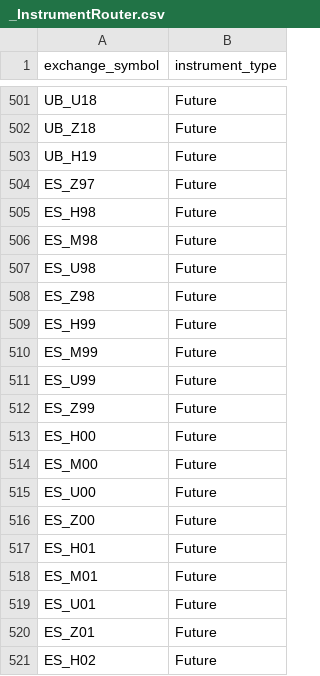
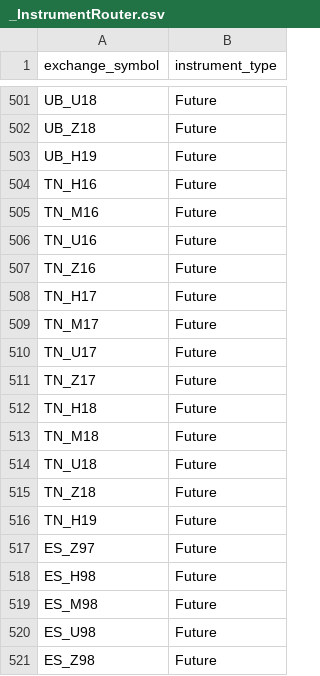
Before and after one commit to dionchu/shogun, a CSV file: shogun/database/_InstrumentRouter.csv, drawn as a sheet; only a part is shown, gaps mark what is left out; the shorter side is filled out with more unchanged rows.

```diff
--- a/shogun/database/_InstrumentRouter.csv
+++ b/shogun/database/_InstrumentRouter.csv
@@ -503,2 +503,15 @@ UB_Z18,Future
 UB_H19,Future
+TN_H16,Future
+TN_M16,Future
+TN_U16,Future
+TN_Z16,Future
+TN_H17,Future
+TN_M17,Future
+TN_U17,Future
+TN_Z17,Future
+TN_H18,Future
+TN_M18,Future
+TN_U18,Future
+TN_Z18,Future
+TN_H19,Future
 ES_Z97,Future
```
Also changed, not shown: shogun/database/_FutureInstrument.csv, shogun/database/_FutureRootContractCalendarRules.csv, 7 other files.
